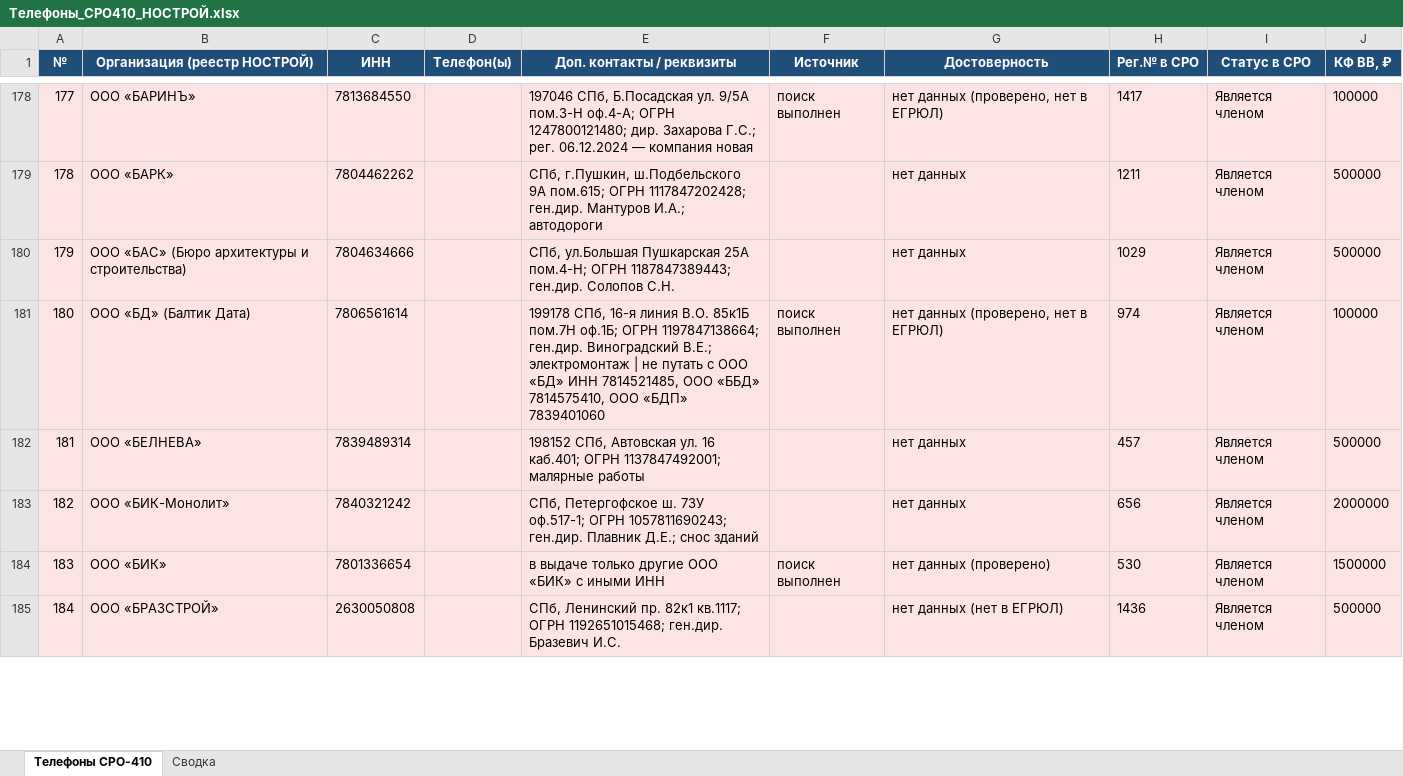
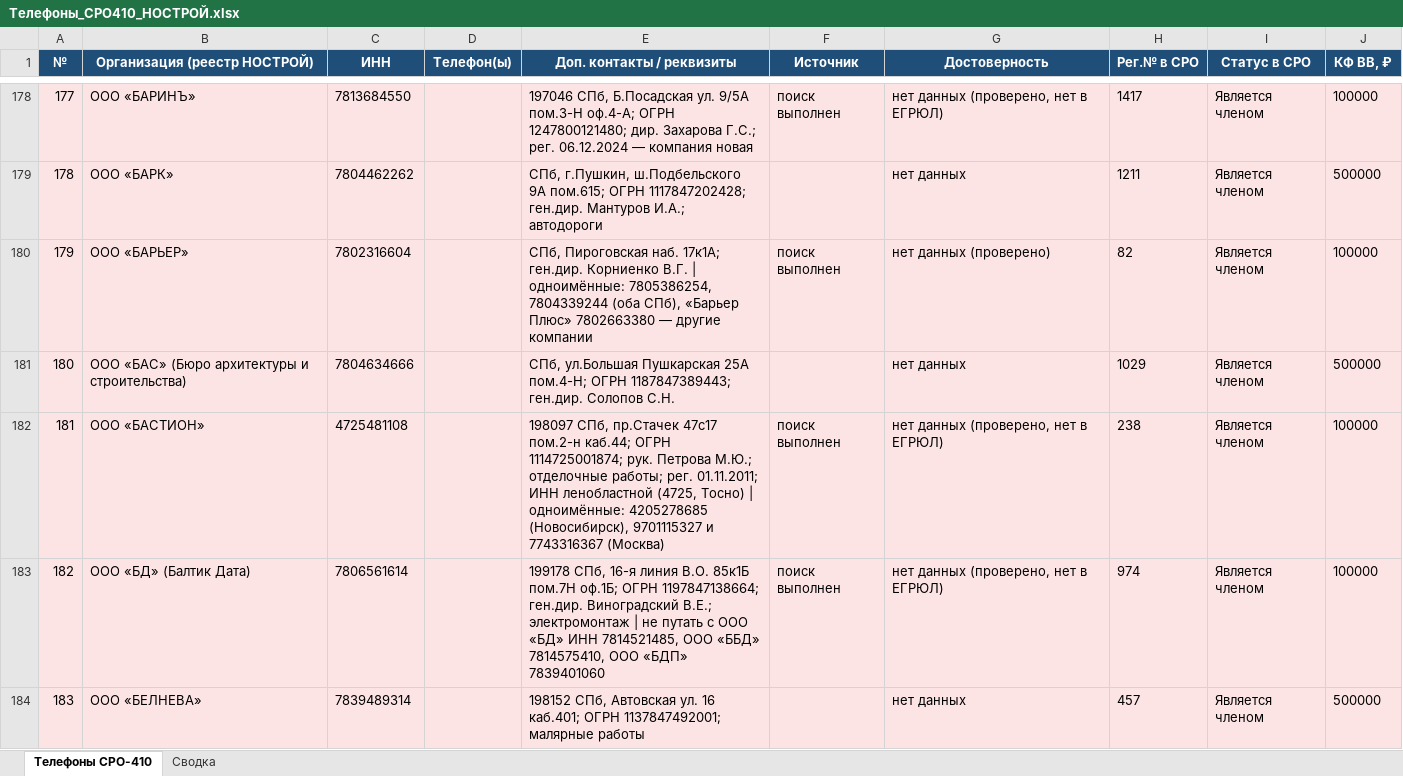
Before and after one commit to caesart966-web/first_reposirtory, an Excel workbook: Телефоны_СРО410_НОСТРОЙ.xlsx, sheet Телефоны СРО-410, drawn as a sheet; only a part is shown, gaps mark what is left out; the shorter side is filled out with more unchanged rows; values as stored, in another font and other column widths than the file's, no borders; addresses are those after the commit; the diff names each change by its address in the sheet, - before the commit and + after, or states it on an @@ line.

```diff
--- a/Телефоны_СРО410_НОСТРОЙ.xlsx (sheet Телефоны СРО-410)
+++ b/Телефоны_СРО410_НОСТРОЙ.xlsx (sheet Телефоны СРО-410)
+row 180: 179 | ООО «БАРЬЕР» | 7802316604 |  | СПб, Пироговская наб. 17к1А; ген.дир. Корниенко В.Г. | одноимённые: 7805386254, 7804339244 (оба СПб), «Барьер Плюс» 7802663380 — другие компании | поиск выполнен | нет данных (проверено) | 82 | Является членом | 100000
@@ column A (№) renumbered from row 181 down @@
+row 182: 181 | ООО «БАСТИОН» | 4725481108 |  | 198097 СПб, пр.Стачек 47с17 пом.2-н каб.44; ОГРН 1114725001874; рук. Петрова М.Ю.; отделочные работы; рег. 01.11.2011; ИНН ленобластной (4725, Тосно) | одноимённые: 4205278685 (Новосибирск), 9701115327 и 7743316367 (Москва) | поиск выполнен | нет данных (проверено, нет в ЕГРЮЛ) | 238 | Является членом | 100000
```
Also changed, not shown: sheet Сводка, 1 other file.
